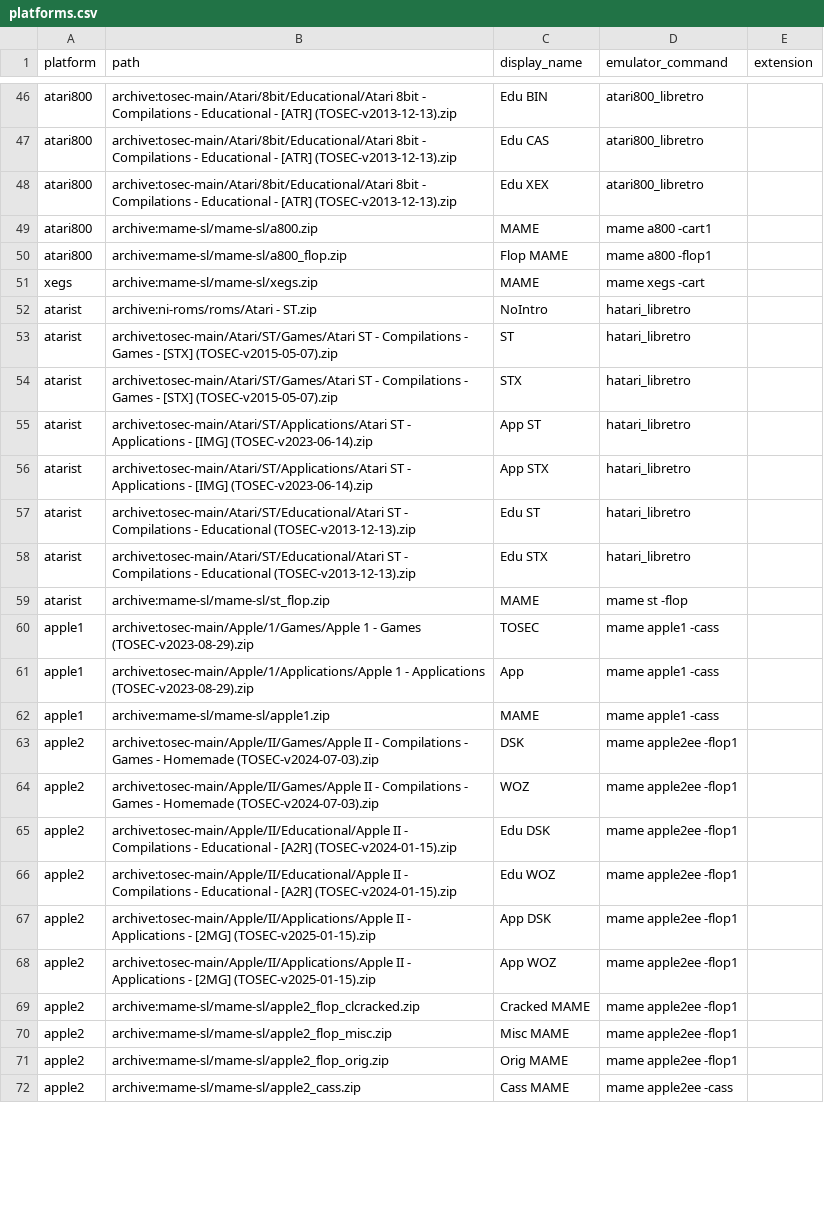
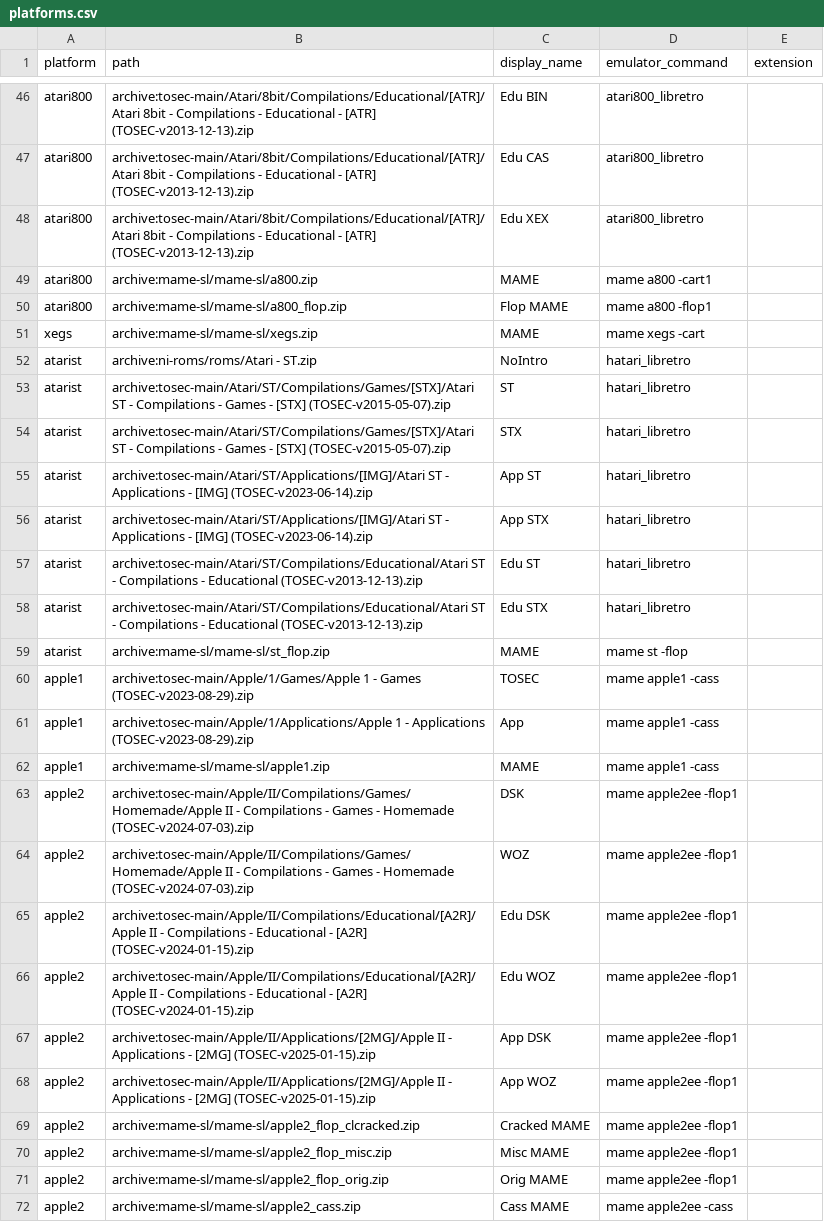
Before and after one commit to WizzardSK/gameflix, a CSV file: platforms.csv, drawn as a sheet; only a part is shown, gaps mark what is left out; the diff covers the shown part only; the diff names each change by its address in the sheet, - before the commit and + after, or states it on an @@ line.

Commit message:
fix(platforms): update TOSEC paths to match archive.org reorg
Internet Archive's tosec-main bucket was reorganized: per-format
zips moved into [<FORMAT>]/ subdirectories under each category, and
Compilations (plus Homebrew/Collections) became their own top-level
trees instead of being suffixed into Games/ filenames.

97 missing paths resolved to their new locations via 'rclone lsf -R'
per vendor, then matched by basename. All 97 remap successfully.
Categories of fix:
  Games/<file>          -> Games/[FMT]/<file>
  Games/Compilations... -> Compilations/Games/[FMT]/<file>
  Homebrew similar      -> Homebrew/Games/<file>

```diff
--- a/platforms.csv
+++ b/platforms.csv
-B46:B48 (path): archive:tosec-main/Atari/8bit/Educational/Atari 8bit -…
+B46:B48 (path): archive:tosec-main/Atari/8bit/Compilations/Educational/[ATR]/Atari 8bit -…
-B53:B54 (path): archive:tosec-main/Atari/ST/Games/Atari ST -…
+B53:B54 (path): archive:tosec-main/Atari/ST/Compilations/Games/[STX]/Atari ST -…
-B55:B56 (path): archive:tosec-main/Atari/ST/Applications/Atari ST -…
+B55:B56 (path): archive:tosec-main/Atari/ST/Applications/[IMG]/Atari ST -…
-B57:B58 (path): archive:tosec-main/Atari/ST/Educational/Atari ST -…
+B57:B58 (path): archive:tosec-main/Atari/ST/Compilations/Educational/Atari ST -…
-B63:B64 (path): archive:tosec-main/Apple/II/Games/Apple II -…
+B63:B64 (path): archive:tosec-main/Apple/II/Compilations/Games/Homemade/Apple II -…
-B65:B66 (path): archive:tosec-main/Apple/II/Educational/Apple II -…
+B65:B66 (path): archive:tosec-main/Apple/II/Compilations/Educational/[A2R]/Apple II -…
-B67:B68 (path): archive:tosec-main/Apple/II/Applications/Apple II -…
+B67:B68 (path): archive:tosec-main/Apple/II/Applications/[2MG]/Apple II -…
```
Also changed, not shown: 148 edited cells elsewhere in this file.
